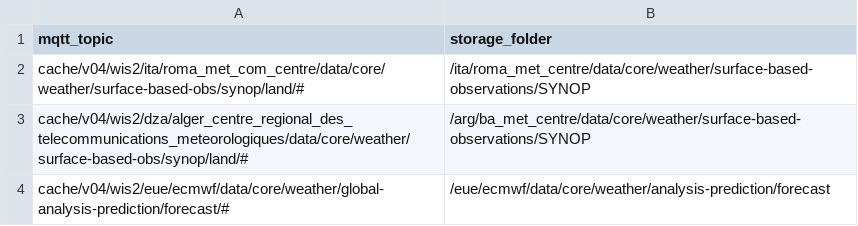
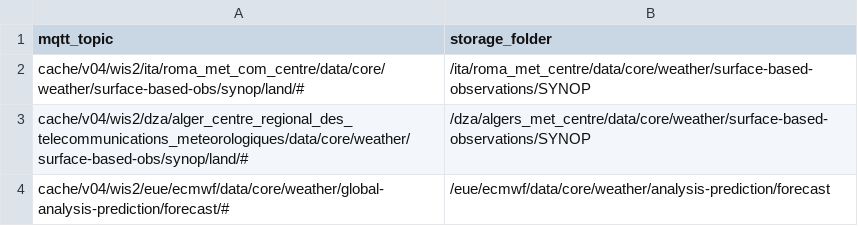
Before and after one commit to maaikelimper/wis2box-subscriber-demo, a CSV file: data_mapping.csv, drawn as a sheet.

Commit message:
fix example

```diff
--- a/data_mapping.csv
+++ b/data_mapping.csv
@@ -2,3 +2,3 @@ mqtt_topic,storage_folder
 cache/v04/wis2/ita/roma_met_com_centre/data/core/weather/surface-based-obs/synop/land/#,/ita/roma_met_centre/data/core/weather/surface-based-observations/SYNOP
-cache/v04/wis2/dza/alger_centre_regional_des_telecommunications_meteorologiques/data/core/weather/surface-based-obs/synop/land/#,/arg/ba_met_centre/data/core/weather/surface-based-observations/SYNOP
+cache/v04/wis2/dza/alger_centre_regional_des_telecommunications_meteorologiques/data/core/weather/surface-based-obs/synop/land/#,/dza/algers_met_centre/data/core/weather/surface-based-observations/SYNOP
 cache/v04/wis2/eue/ecmwf/data/core/weather/global-analysis-prediction/forecast/#,/eue/ecmwf/data/core/weather/analysis-prediction/forecast
```
